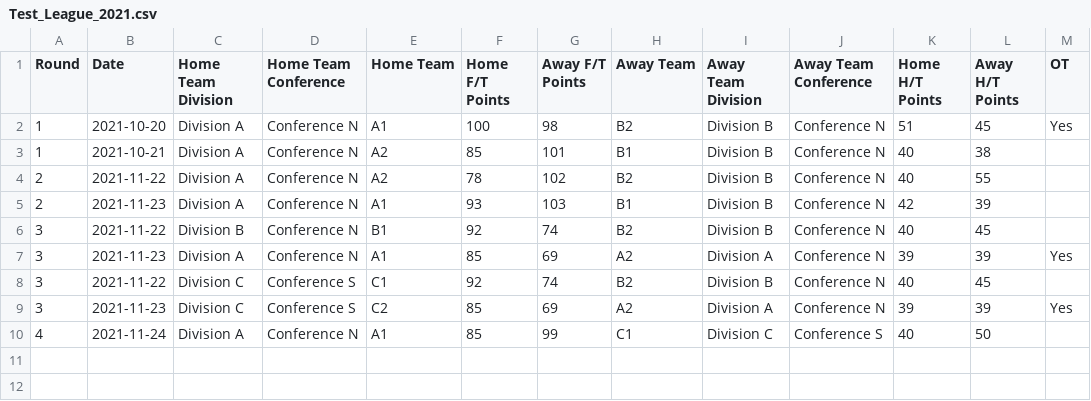
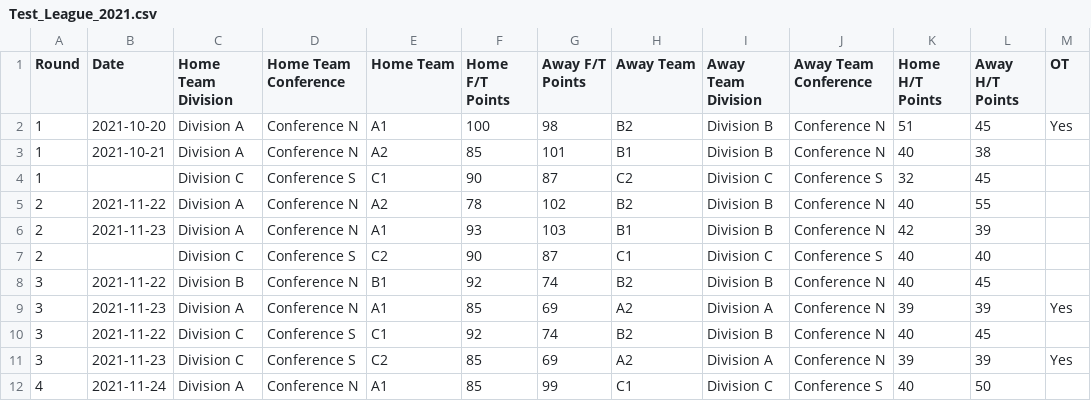
Before and after one commit to MPavicevic/bracket_generator, a CSV file: data/Test_League_2021.csv, drawn as a sheet.

```diff
--- a/data/Test_League_2021.csv
+++ b/data/Test_League_2021.csv
@@ -3,4 +3,6 @@ Round,Date,Home Team Division,Home Team Conference,Home Team,Home F/T Points,Awa
 1,2021-10-21,Division A,Conference N,A2,85,101,B1,Division B,Conference N,40,38,
+1,,Division C,Conference S,C1,90,87,C2,Division C,Conference S,32,45,
 2,2021-11-22,Division A,Conference N,A2,78,102,B2,Division B,Conference N,40,55,
 2,2021-11-23,Division A,Conference N,A1,93,103,B1,Division B,Conference N,42,39,
+2,,Division C,Conference S,C2,90,87,C1,Division C,Conference S,40,40,
 3,2021-11-22,Division B,Conference N,B1,92,74,B2,Division B,Conference N,40,45,
```
Also changed, not shown: data/Test2_League_2021.csv, 2 other files.
